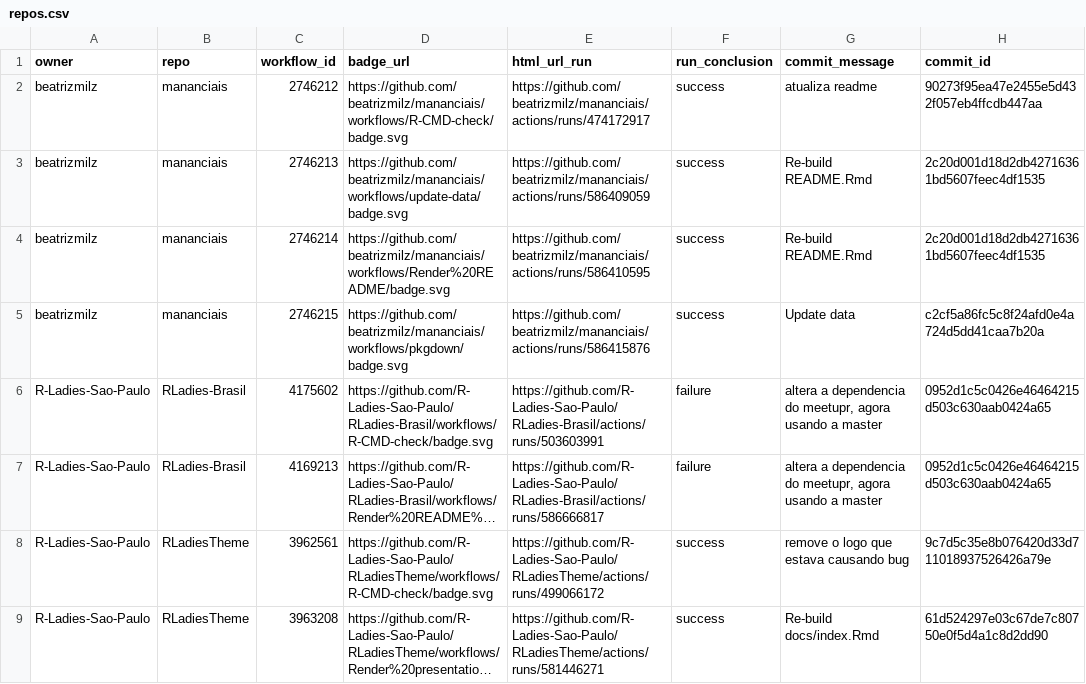
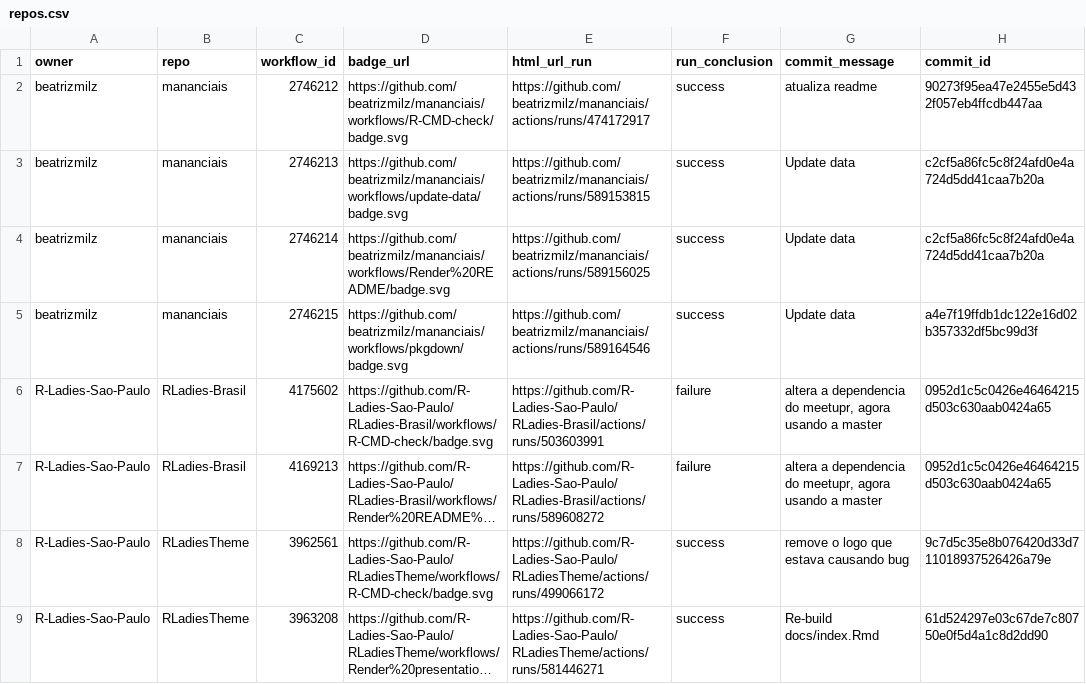
Before and after one commit to beatrizmilz/status, a CSV file: repos.csv, drawn as a sheet; only a part is shown; long unchanged cells end in …; the diff names each change by its address in the sheet, - before the commit and + after, or states it on an @@ line.

```diff
--- a/repos.csv
+++ b/repos.csv
-E3 (html_url_run): https://github.com/beatrizmilz/mananciais/actions/runs/586409059
+E3 (html_url_run): https://github.com/beatrizmilz/mananciais/actions/runs/589153815
-G3:G4 (commit_message): Re-build README.Rmd
+G3:G4 (commit_message): Update data
-H3:H4 (commit_id): 2c20d001d18d2db42716361bd5607feec4df1535
+H3:H4 (commit_id): c2cf5a86fc5c8f24afd0e4a724d5dd41caa7b20a
-E4 (html_url_run): https://github.com/beatrizmilz/mananciais/actions/runs/586410595
+E4 (html_url_run): https://github.com/beatrizmilz/mananciais/actions/runs/589156025
-E5 (html_url_run): https://github.com/beatrizmilz/mananciais/actions/runs/586415876
+E5 (html_url_run): https://github.com/beatrizmilz/mananciais/actions/runs/589164546
-H5 (commit_id): c2cf5a86fc5c8f24afd0e4a724d5dd41caa7b20a
+H5 (commit_id): a4e7f19ffdb1dc122e16d02b357332df5bc99d3f
-E7 (html_url_run): https://github.com/R-Ladies-Sao-Paulo/RLadies-Brasil/actions/runs/586666817
+E7 (html_url_run): https://github.com/R-Ladies-Sao-Paulo/RLadies-Brasil/actions/runs/589608272
```
Also changed, not shown: 1 other file.
